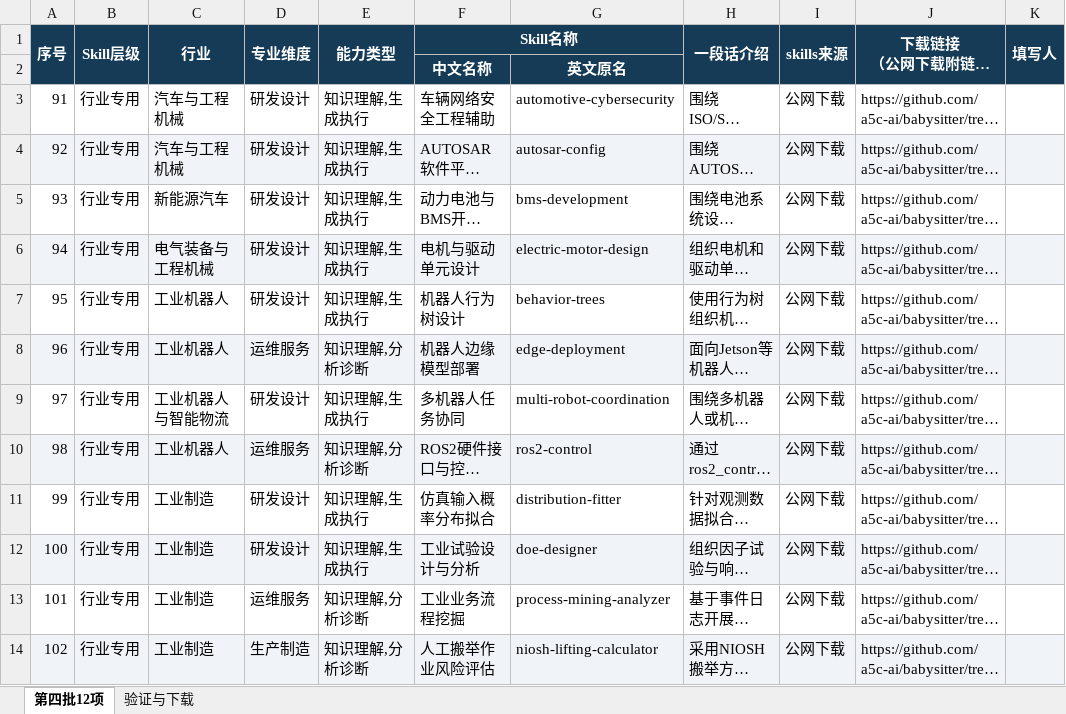
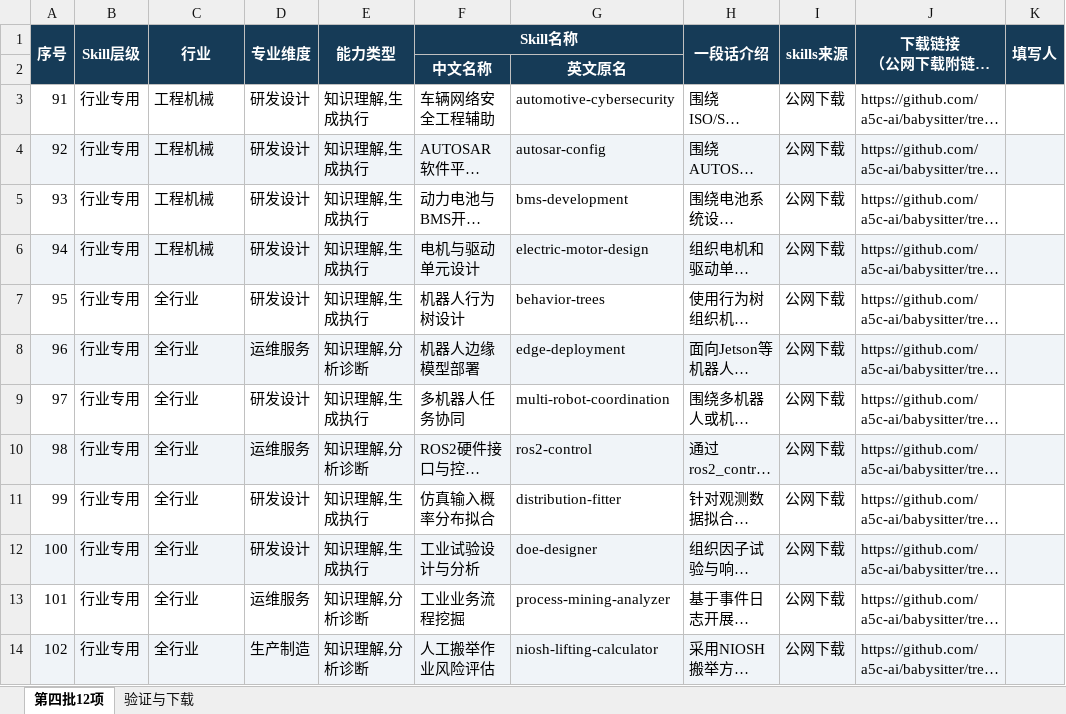
Before and after one commit to Peri0195/industrial-cowork-skills, an Excel workbook: catalog/batch-04.xlsx, sheet 第四批12项, drawn as a sheet; long unchanged cells end in …; values as stored, in another font and other column widths than the file's, no borders; the diff names each change by its address in the sheet, - before the commit and + after, or states it on an @@ line.

```diff
--- a/catalog/batch-04.xlsx (sheet 第四批12项)
+++ b/catalog/batch-04.xlsx (sheet 第四批12项)
-C3:C4 (行业): 汽车与工程机械
+C3:C4 (行业): 工程机械
-C5 (行业): 新能源汽车
+C5 (行业): 工程机械
-C6 (行业): 电气装备与工程机械
+C6 (行业): 工程机械
-C7:C8 (行业): 工业机器人
+C7:C8 (行业): 全行业
-C9 (行业): 工业机器人与智能物流
+C9 (行业): 全行业
-C10 (行业): 工业机器人
+C10 (行业): 全行业
-C11:C14 (行业): 工业制造
+C11:C14 (行业): 全行业
```
Also changed, not shown: catalog/batch-03.xlsx, 6 other files.
